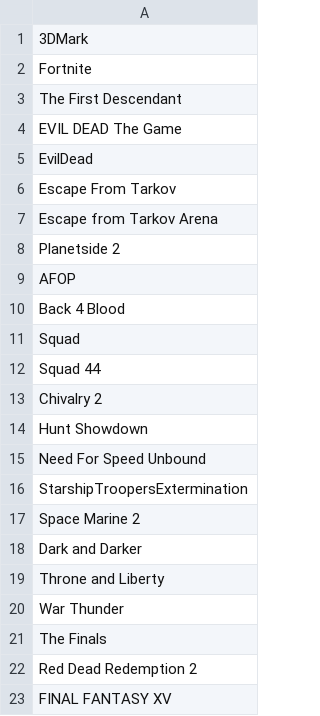
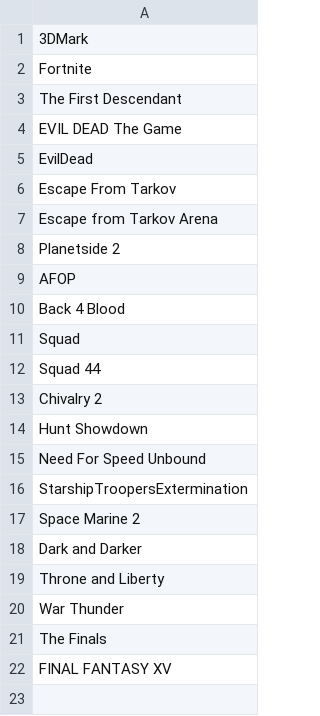
Before and after one commit to Recol/DLSS-Updater-Whitelist, a CSV file: whitelist.csv, drawn as a sheet.

Commit message:
remove rdr2

```diff
--- a/whitelist.csv
+++ b/whitelist.csv
@@ -21,3 +21,2 @@ War Thunder,
 The Finals,
-Red Dead Redemption 2,
 FINAL FANTASY XV,
```
